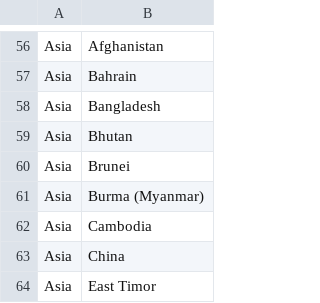
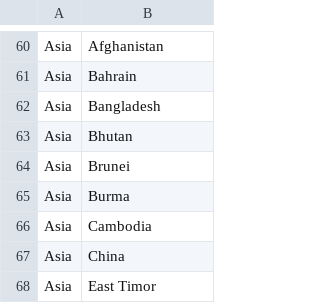
Before and after one commit to Seidher/Data_Viz, a CSV file: Countries-Continents.csv, drawn as a sheet; only a part is shown, gaps mark what is left out; the diff covers the shown part only.

```diff
--- a/Countries-Continents.csv
+++ b/Countries-Continents.csv
@@ -60,3 +64,3 @@ Asia,Bhutan
 Asia,Brunei
-Asia,Burma (Myanmar)
+Asia,Burma
 Asia,Cambodia
```
Also changed, not shown: 12 added rows and 1 edited cell elsewhere in this file.
